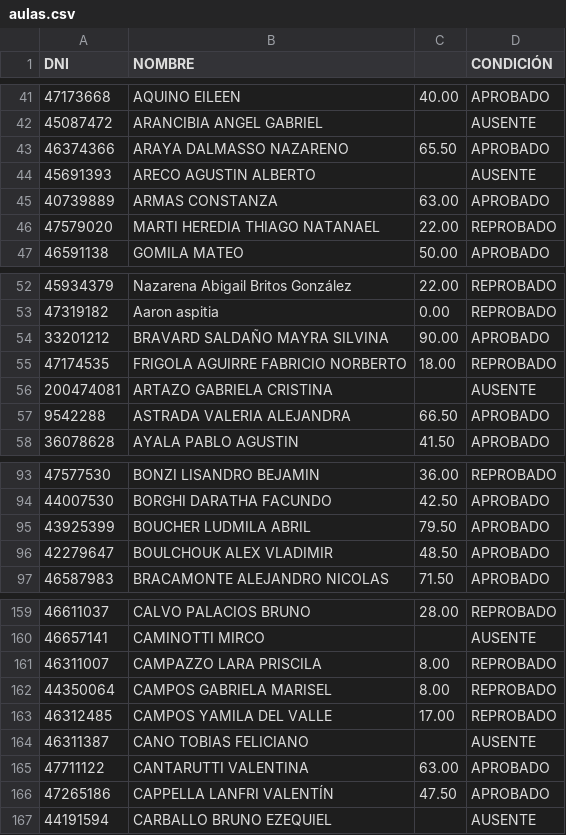
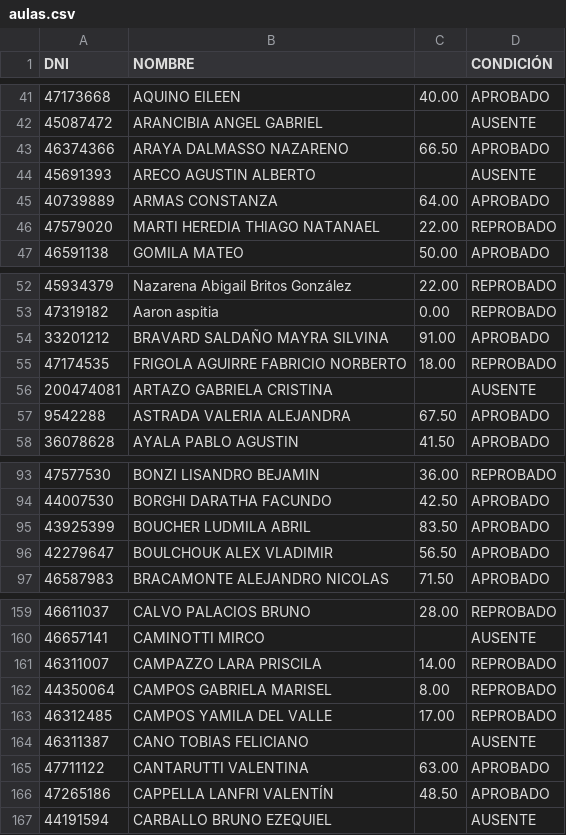
Before and after one commit to eugediazz/ingreso_famaf, a CSV file: feb_2025/aulas.csv, drawn as a sheet; only a part is shown, gaps mark what is left out; the diff covers the shown part only.

```diff
--- a/feb_2025/aulas.csv
+++ b/feb_2025/aulas.csv
@@ -42,5 +42,5 @@ DNI,NOMBRE,,CONDICIÓN
 45087472,ARANCIBIA  ANGEL GABRIEL,,AUSENTE
-46374366,ARAYA DALMASSO  NAZARENO,65.50,APROBADO
+46374366,ARAYA DALMASSO  NAZARENO,66.50,APROBADO
 45691393,ARECO  AGUSTIN ALBERTO,,AUSENTE
-40739889,ARMAS  CONSTANZA,63.00,APROBADO
+40739889,ARMAS  CONSTANZA,64.00,APROBADO
 47579020,MARTI HEREDIA  THIAGO NATANAEL,22.00,REPROBADO
@@ -53,6 +53,6 @@ DNI,NOMBRE,,CONDICIÓN
 47319182,Aaron aspitia ,0.00,REPROBADO
-33201212,BRAVARD SALDAÑO  MAYRA SILVINA,90.00,APROBADO
+33201212,BRAVARD SALDAÑO  MAYRA SILVINA,91.00,APROBADO
 47174535,FRIGOLA AGUIRRE  FABRICIO NORBERTO,18.00,REPROBADO
 200474081,ARTAZO  GABRIELA CRISTINA,,AUSENTE
-9542288,ASTRADA  VALERIA ALEJANDRA,66.50,APROBADO
+9542288,ASTRADA  VALERIA ALEJANDRA,67.50,APROBADO
 36078628,AYALA  PABLO AGUSTIN,41.50,APROBADO
@@ -94,4 +94,4 @@ DNI,NOMBRE,,CONDICIÓN
 44007530,BORGHI DARATHA  FACUNDO,42.50,APROBADO
-43925399,BOUCHER  LUDMILA ABRIL,79.50,APROBADO
-42279647,BOULCHOUK  ALEX VLADIMIR,48.50,APROBADO
+43925399,BOUCHER  LUDMILA ABRIL,83.50,APROBADO
+42279647,BOULCHOUK  ALEX VLADIMIR,56.50,APROBADO
 46587983,BRACAMONTE  ALEJANDRO NICOLAS,71.50,APROBADO
@@ -160,3 +160,3 @@ DNI,NOMBRE,,CONDICIÓN
 46657141,CAMINOTTI  MIRCO,,AUSENTE
-46311007,CAMPAZZO  LARA PRISCILA,8.00,REPROBADO
+46311007,CAMPAZZO  LARA PRISCILA,14.00,REPROBADO
 44350064,CAMPOS  GABRIELA MARISEL,8.00,REPROBADO
@@ -165,3 +165,3 @@ DNI,NOMBRE,,CONDICIÓN
 47711122,CANTARUTTI  VALENTINA,63.00,APROBADO
-47265186,CAPPELLA LANFRI  VALENTÍN,47.50,APROBADO
+47265186,CAPPELLA LANFRI  VALENTÍN,48.50,APROBADO
 44191594,CARBALLO  BRUNO EZEQUIEL,,AUSENTE
```
Also changed, not shown: 25 edited cells elsewhere in this file.
